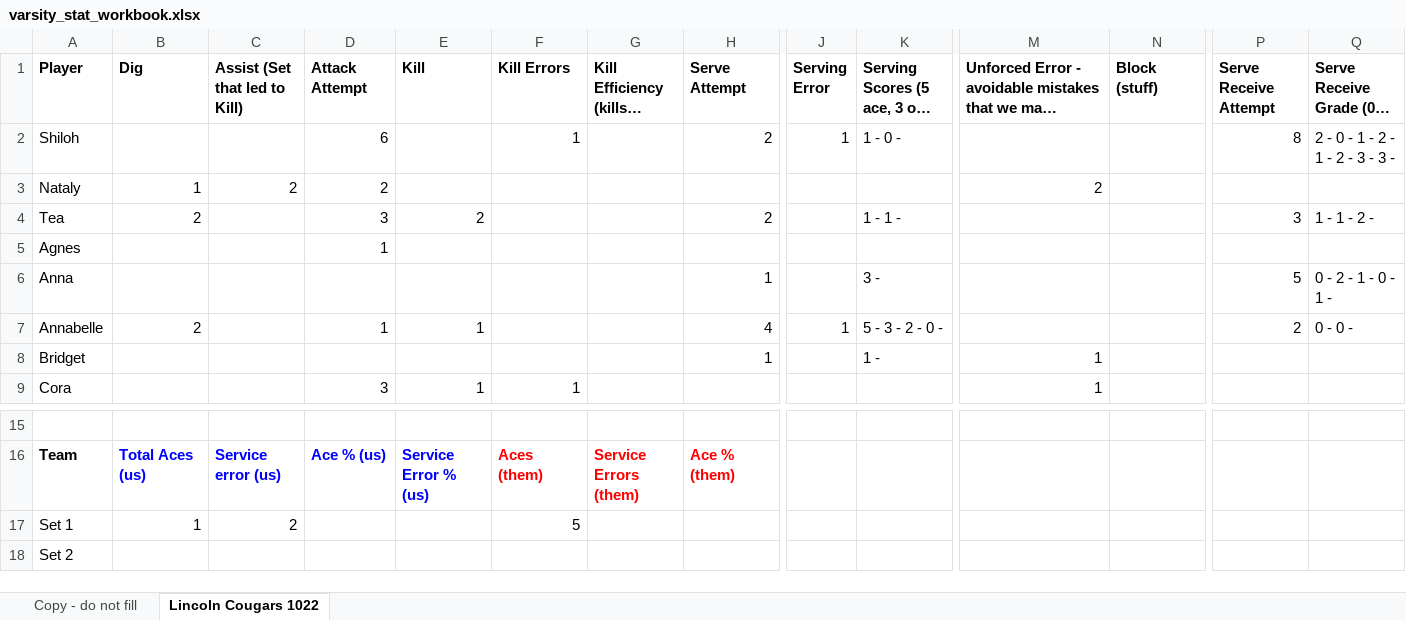
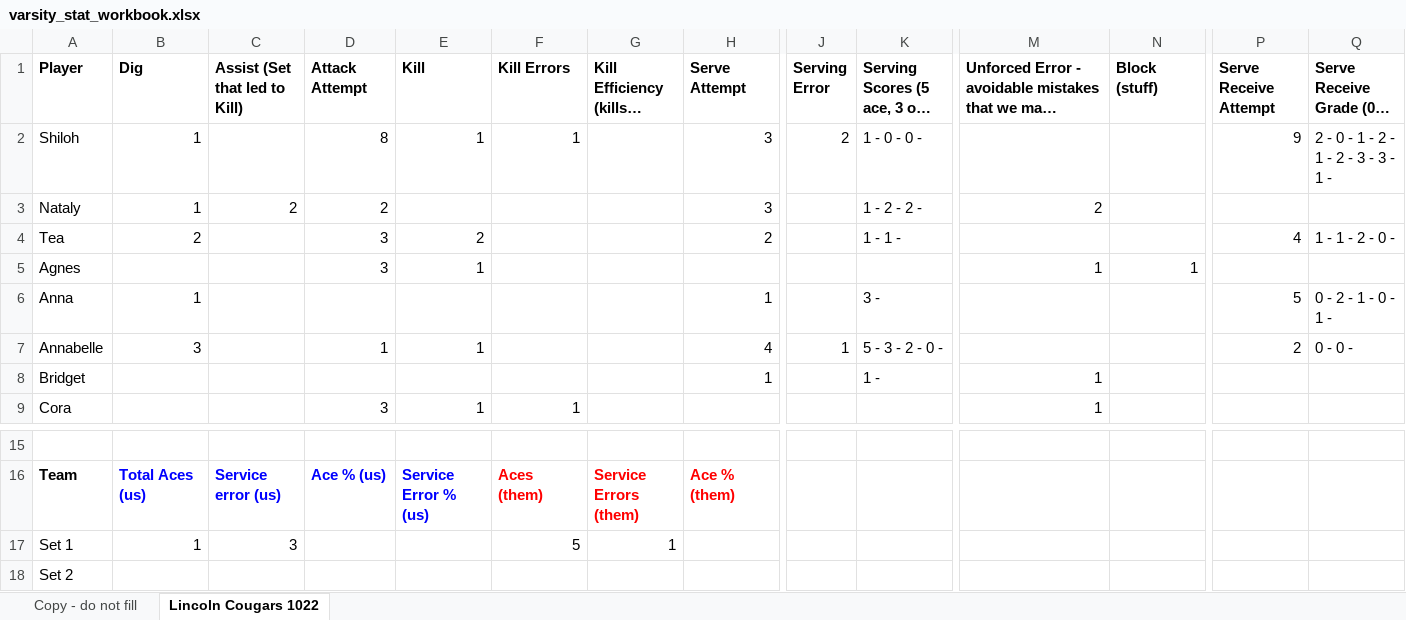
Before and after one commit to clancyred/defenders-volleyball, an Excel workbook: source/varsity_stat_workbook.xlsx, sheet Lincoln Cougars 1022, drawn as a sheet; only a part is shown, gaps mark what is left out; long unchanged cells end in …; values as stored, in another font and other column widths than the file's, no borders; charts and pictures not drawn; removed rows and columns are numbered as before the commit, all else as after; rows hold the shown columns only; the diff names each change by its address in the sheet, - before the commit and + after, or states it on an @@ line.

Commit message:
Update stat workbook from Google Sheet

```diff
--- a/source/varsity_stat_workbook.xlsx (sheet Lincoln Cougars 1022)
+++ b/source/varsity_stat_workbook.xlsx (sheet Lincoln Cougars 1022)
-row 2: Shiloh |  |  | 6 |  | 1 |  | 2 | 1 | 1 - 0 - |  |  | 8 | 2 - 0 - 1 - 2 - 1 - 2 - 3 - 3 -
+row 2: Shiloh | 1 |  | 8 | 1 | 1 |  | 3 | 2 | 1 - 0 - 0 - |  |  | 9 | 2 - 0 - 1 - 2 - 1 - 2 - 3 - 3 - 1 -
-H3 (Serve Attempt): (empty)
+H3 (Serve Attempt): 3
-K3: (empty)
+K3: 1 - 2 - 2 -
-P4 (Serve Receive Attempt): 3
+P4 (Serve Receive Attempt): 4
-Q4: 1 - 1 - 2 -
+Q4: 1 - 1 - 2 - 0 -
-row 5: Agnes |  |  | 1
+row 5: Agnes |  |  | 3 | 1 |  |  |  |  |  | 1 | 1
-B6 (Dig): (empty)
+B6 (Dig): 1
-B7 (Dig): 2
+B7 (Dig): 3
-C17 (Assist (Set that led to Kill)): 2
+C17 (Assist (Set that led to Kill)): 3
-G17: (empty)
+G17: 1
```
